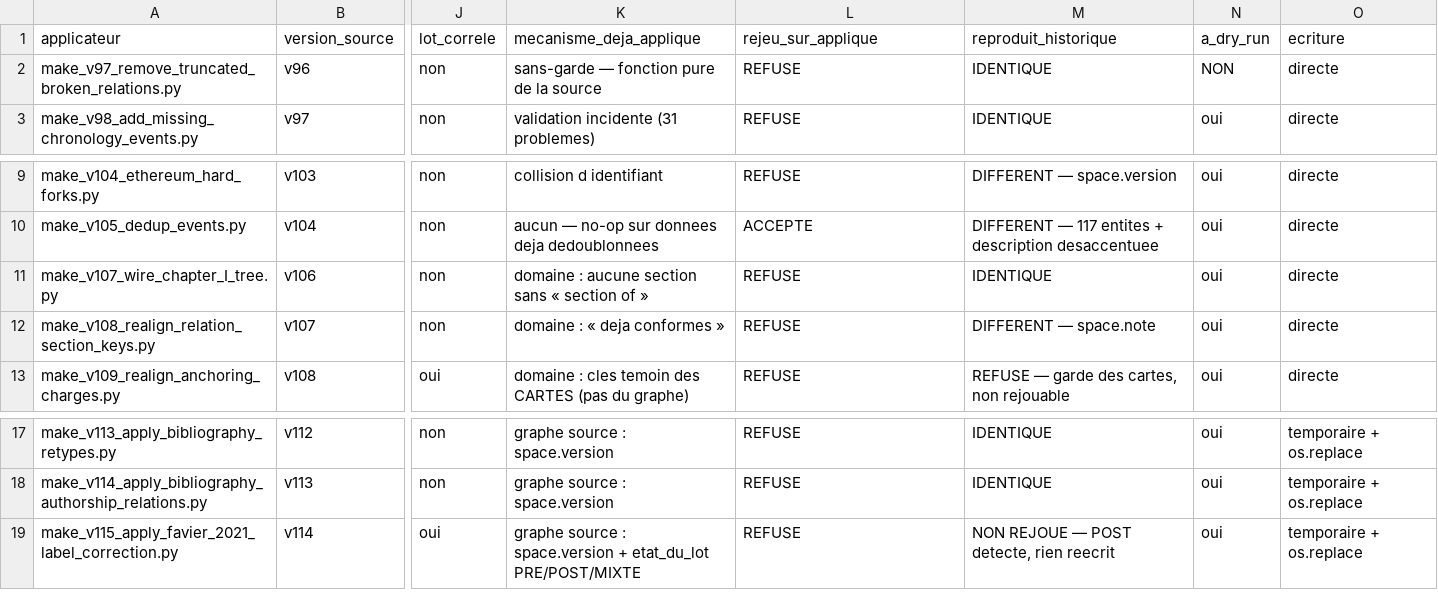
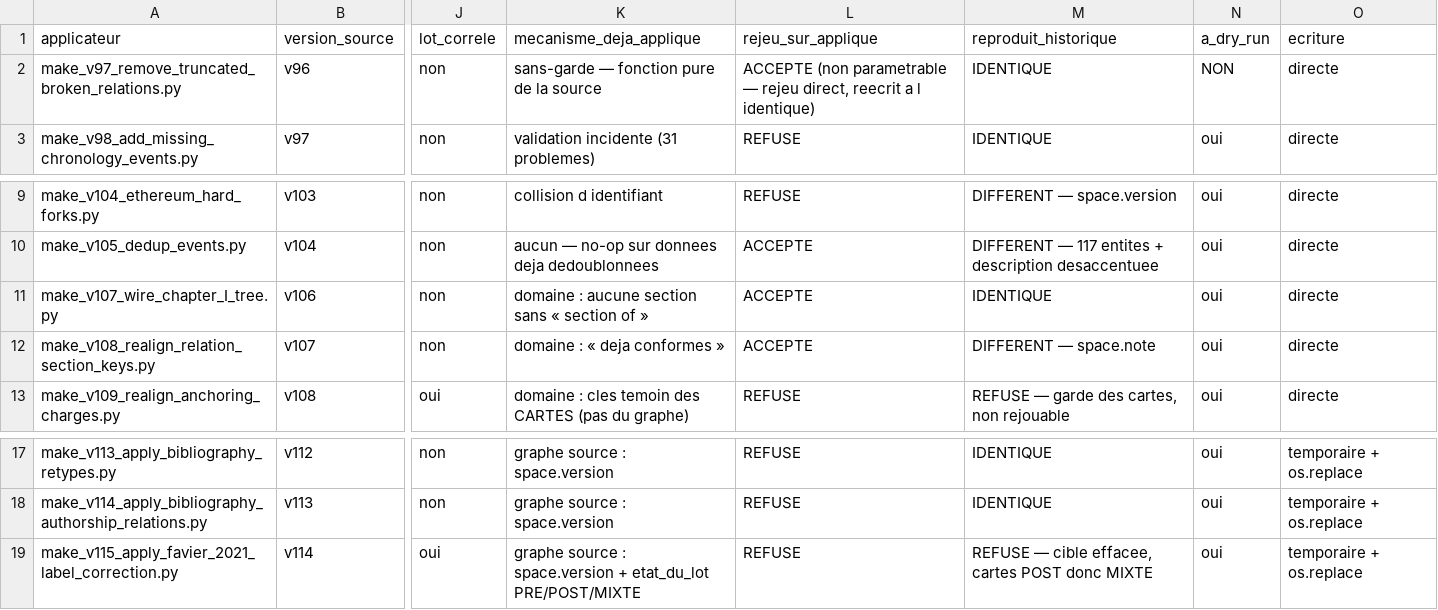
Before and after one commit to Elma-Landro/Website-Mael-Rolland.eth_V.1, a CSV file: docs/audits/data/applicator-inventory-current.csv, drawn as a sheet; only a part is shown, gaps mark what is left out; the diff names each change by its address in the sheet, - before the commit and + after, or states it on an @@ line.

```diff
--- a/docs/audits/data/applicator-inventory-current.csv
+++ b/docs/audits/data/applicator-inventory-current.csv
-L2 (rejeu_sur_applique): REFUSE
+L2 (rejeu_sur_applique): ACCEPTE (non parametrable — rejeu direct, reecrit a l identique)
-L11:L12 (rejeu_sur_applique): REFUSE
+L11:L12 (rejeu_sur_applique): ACCEPTE
-M19 (reproduit_historique): NON REJOUE — POST detecte, rien reecrit
+M19 (reproduit_historique): REFUSE — cible effacee, cartes POST donc MIXTE
```
Also changed, not shown: 2 other files.
